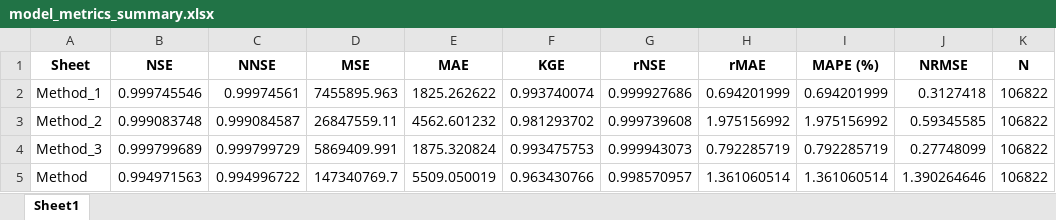
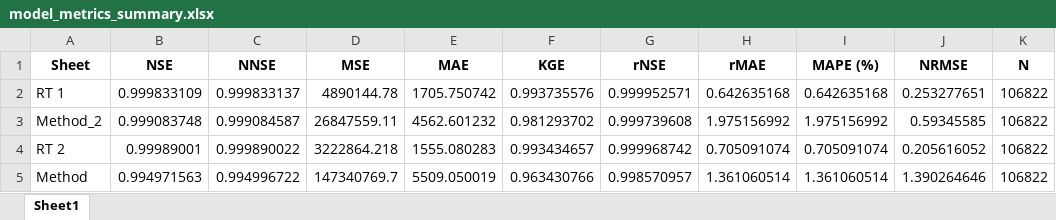
Before and after one commit to sujanmaharjan99/LRF_RC, an Excel workbook: Validation/model_metrics_summary.xlsx, sheet Sheet1, drawn as a sheet; values as stored, in another font and other column widths than the file's, no borders; removed rows and columns are numbered as before the commit, all else as after; the diff names each change by its address in the sheet, - before the commit and + after, or states it on an @@ line.

```diff
--- a/Validation/model_metrics_summary.xlsx (sheet Sheet1)
+++ b/Validation/model_metrics_summary.xlsx (sheet Sheet1)
-row 2: Method_1 | 0.999745546 | 0.99974561 | 7455895.963 | 1825.262622 | 0.993740074 | 0.999927686 | 0.694201999 | 0.694201999 | 0.3127418 | 106822
+row 2: RT 1 | 0.999833109 | 0.999833137 | 4890144.78 | 1705.750742 | 0.993735576 | 0.999952571 | 0.642635168 | 0.642635168 | 0.253277651 | 106822
-row 4: Method_3 | 0.999799689 | 0.999799729 | 5869409.991 | 1875.320824 | 0.993475753 | 0.999943073 | 0.792285719 | 0.792285719 | 0.27748099 | 106822
+row 4: RT 2 | 0.99989001 | 0.999890022 | 3222864.218 | 1555.080283 | 0.993434657 | 0.999968742 | 0.705091074 | 0.705091074 | 0.205616052 | 106822
```
Also changed, not shown: 59 other files.
